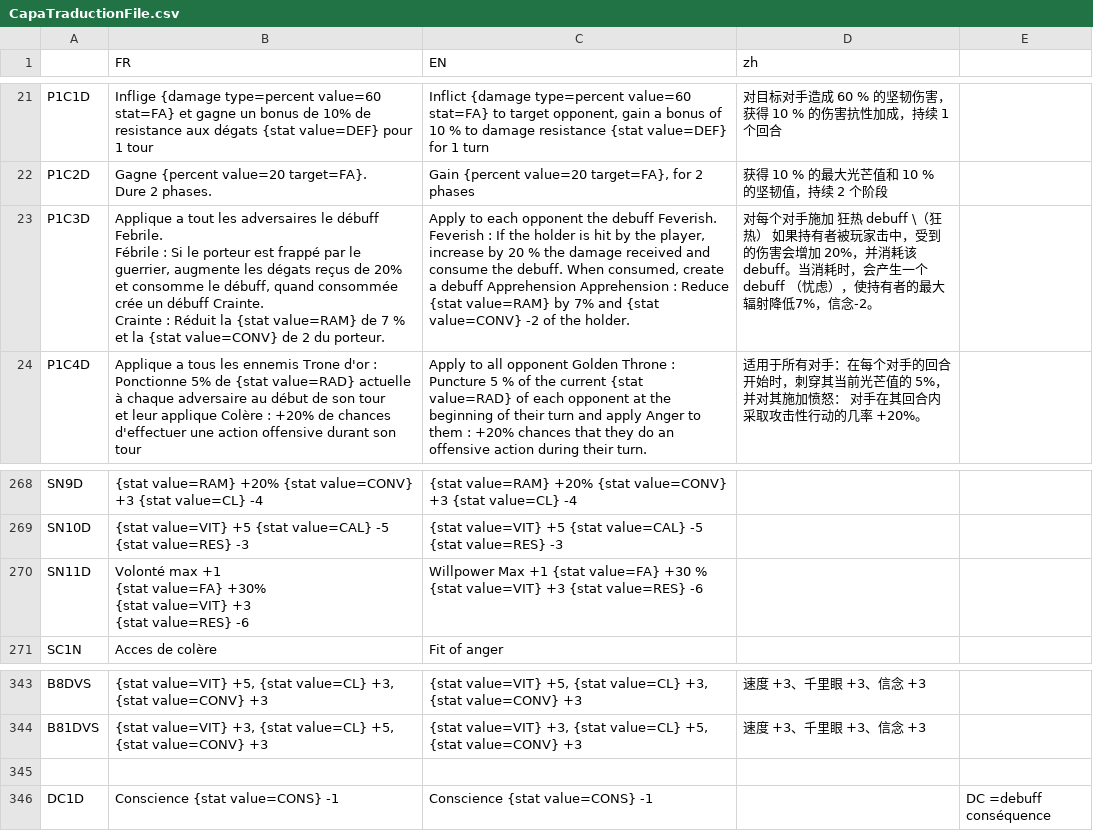
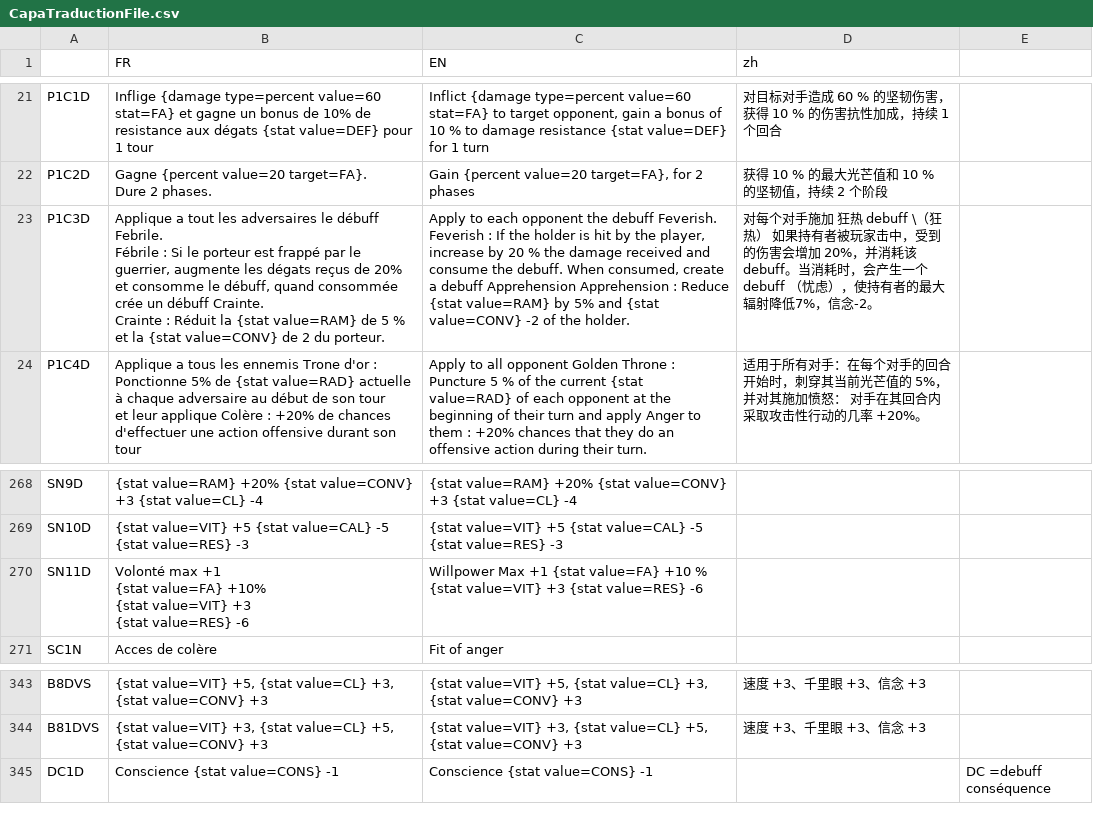
Before and after one commit to faresBelmadi/GF, a CSV file: Assets/StreamingAssets/Traduction/CapaTraductionFile.csv, drawn as a sheet; only a part is shown, gaps mark what is left out; ↵ is a line break in a cell; the diff names each change by its address in the sheet, - before the commit and + after, or states it on an @@ line.

```diff
--- a/Assets/StreamingAssets/Traduction/CapaTraductionFile.csv
+++ b/Assets/StreamingAssets/Traduction/CapaTraductionFile.csv
-B23 (FR): …value=RAM} de 7 % et…
+B23 (FR): …value=RAM} de 5 % et…
-C23 (EN): …value=RAM} by 7% and {stat…
+C23 (EN): …value=RAM} by 5% and {stat…
-B270 (FR): …{stat value=FA} +30% ↵ {stat value=VIT}…
+B270 (FR): …{stat value=FA} +10% ↵ {stat value=VIT}…
-C270 (EN): …{stat value=FA} +30 % {stat…
+C270 (EN): …{stat value=FA} +10 % {stat…
-row 345: (empty)
```
Also changed, not shown: Assets/StreamingAssets/Traduction/GameTraductionFile.csv, Assets/StreamingAssets/Traduction/MiscTraductionFile.csv, 2 other files.
